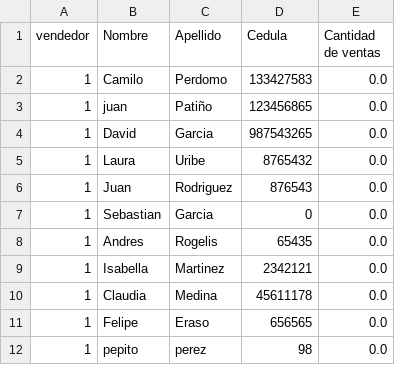
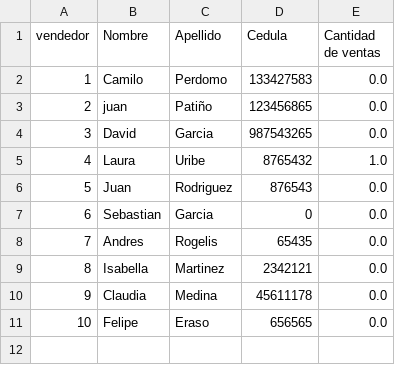
Before and after one commit to juanserodriguez16/Vehicle_Agency, a CSV file: data/sellers.csv, drawn as a sheet.

```diff
--- a/data/sellers.csv
+++ b/data/sellers.csv
@@ -2,11 +2,10 @@ vendedor ;Nombre;Apellido;Cedula;Cantidad de ventas
 1;Camilo;Perdomo;133427583;0.0;
-1;juan;Patiño;123456865;0.0;
-1;David;Garcia;987543265;0.0;
-1;Laura;Uribe;8765432;0.0;
-1;Juan;Rodriguez;876543;0.0;
-1;Sebastian;Garcia;0;0.0;
-1;Andres;Rogelis;65435;0.0;
-1;Isabella;Martinez;2342121;0.0;
-1;Claudia;Medina;45611178;0.0;
-1;Felipe;Eraso;656565;0.0;
-1;pepito;perez;98;0.0;
+2;juan;Patiño;123456865;0.0;
+3;David;Garcia;987543265;0.0;
+4;Laura;Uribe;8765432;1.0;
+5;Juan;Rodriguez;876543;0.0;
+6;Sebastian;Garcia;0;0.0;
+7;Andres;Rogelis;65435;0.0;
+8;Isabella;Martinez;2342121;0.0;
+9;Claudia;Medina;45611178;0.0;
+10;Felipe;Eraso;656565;0.0;
```
Also changed, not shown: 4 other files.
